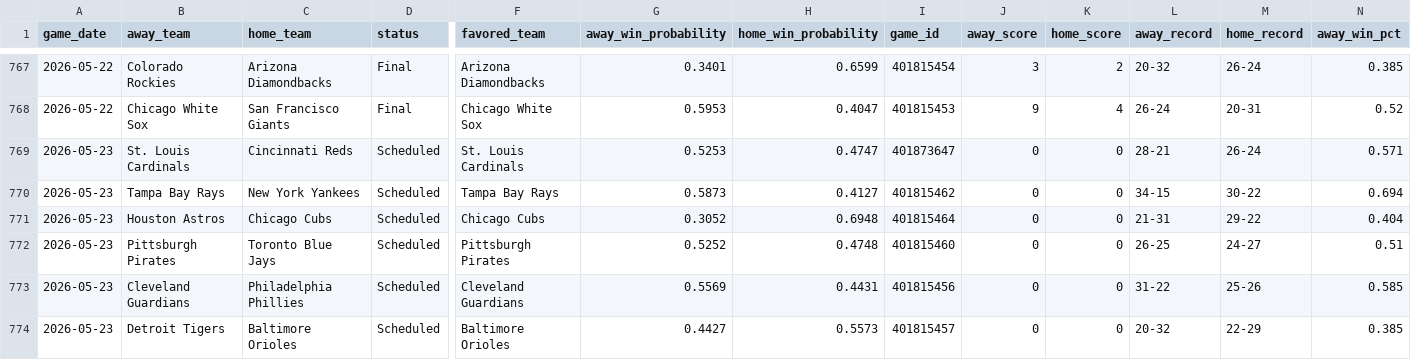
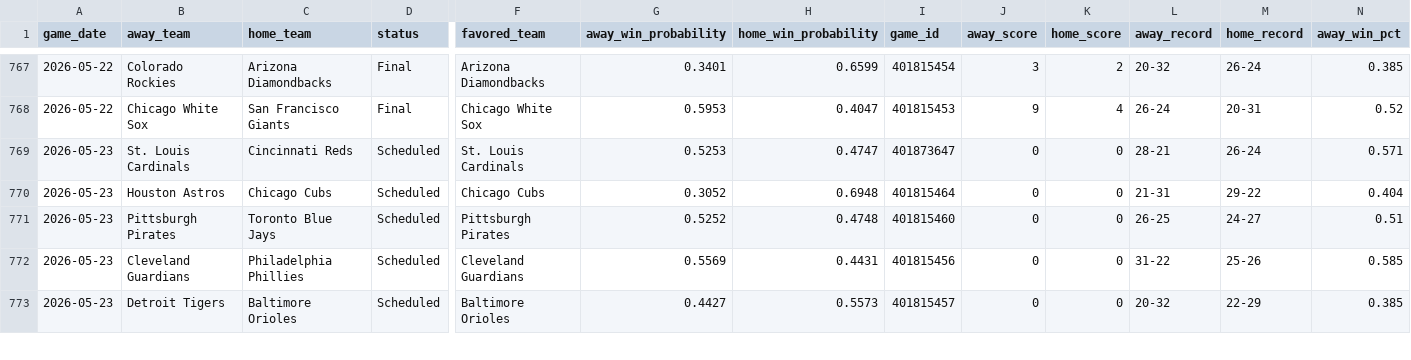
Before and after one commit to mfradkin2/mlb-predictions, a CSV file: mlb_predictions.csv, drawn as a sheet; only a part is shown, gaps mark what is left out; rows hold the shown columns only; the diff names each change by its address in the sheet, - before the commit and + after, or states it on an @@ line.

```diff
--- a/mlb_predictions.csv
+++ b/mlb_predictions.csv
-row 770: 2026-05-23 | Tampa Bay Rays | New York Yankees | Scheduled | Tampa Bay Rays | 0.5873 | 0.4127 | 401815462 | 0 | 0 | 34-15 | 30-22 | 0.694
```
Also changed, not shown: 1 other file.
